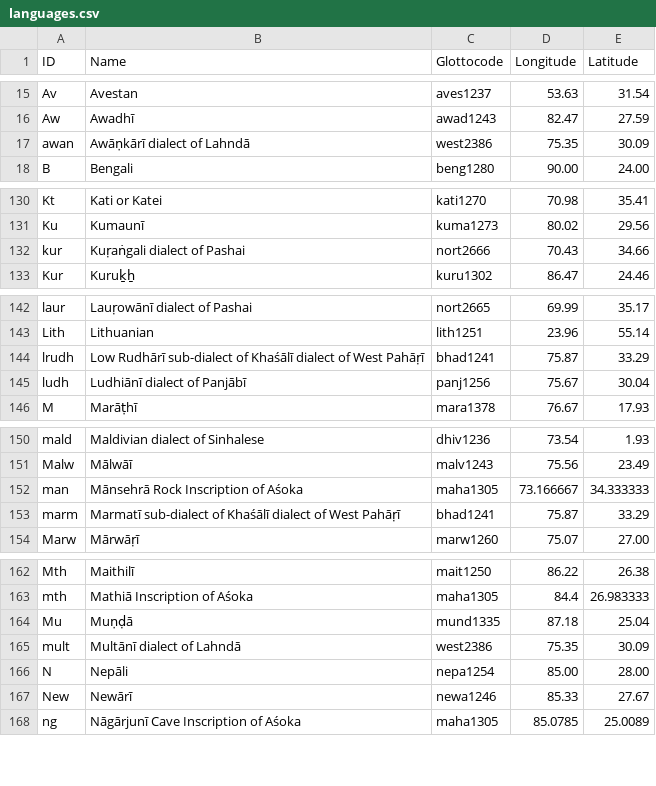
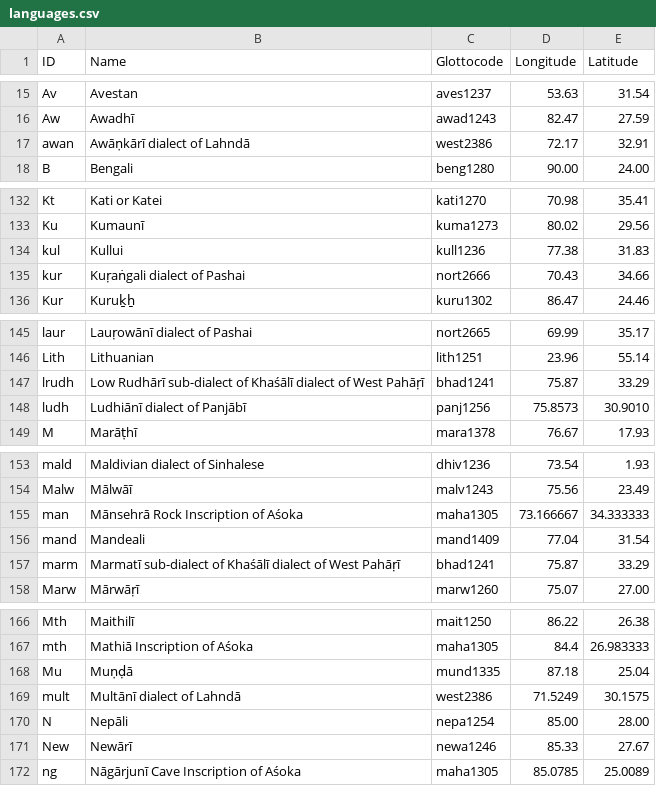
Before and after one commit to moli-mandala/jambu, a CSV file: cldf/languages.csv, drawn as a sheet; only a part is shown, gaps mark what is left out; the diff covers the shown part only.

```diff
--- a/cldf/languages.csv
+++ b/cldf/languages.csv
@@ -16,3 +16,3 @@ Av,Avestan,aves1237,53.63,31.54
 Aw,Awadhī,awad1243,82.47,27.59
-awan,Awāṇkārī dialect of Lahndā,west2386,75.35,30.09
+awan,Awāṇkārī dialect of Lahndā,west2386,72.17,32.91
 B,Bengali,beng1280,90.00,24.00
@@ -131,2 +133,3 @@ Kt,Kati or Katei,kati1270,70.98,35.41
 Ku,Kumaunī,kuma1273,80.02,29.56
+kul,Kullui,kull1236,77.38,31.83
 kur,Kuṛaṅgali dialect of Pashai,nort2666,70.43,34.66
@@ -144,3 +147,3 @@ Lith,Lithuanian,lith1251,23.96,55.14
 lrudh,Low Rudhārī sub-dialect of Khaśālī dialect of West Pahāṛī,bhad1241,75.87,33.29
-ludh,Ludhiānī dialect of Panjābī,panj1256,75.67,30.04
+ludh,Ludhiānī dialect of Panjābī,panj1256,75.8573,30.9010
 M,Marāṭhī,mara1378,76.67,17.93
@@ -152,2 +155,3 @@ Malw,Mālwāī,malv1243,75.56,23.49
 man,Mānsehrā Rock Inscription of Aśoka,maha1305,73.166667,34.333333
+mand,Mandeali,mand1409,77.04,31.54
 marm,Marmatī sub-dialect of Khaśālī dialect of West Pahāṛī,bhad1241,75.87,33.29
@@ -164,3 +168,3 @@ mth,Mathiā Inscription of Aśoka,maha1305,84.4,26.983333
 Mu,Muṇḍā,mund1335,87.18,25.04
-mult,Multānī dialect of Lahndā,west2386,75.35,30.09
+mult,Multānī dialect of Lahndā,west2386,71.5249,30.1575
 N,Nepāli,nepa1254,85.00,28.00
```
Also changed, not shown: 13 added rows and 5 edited cells elsewhere in this file, 17 other files.
